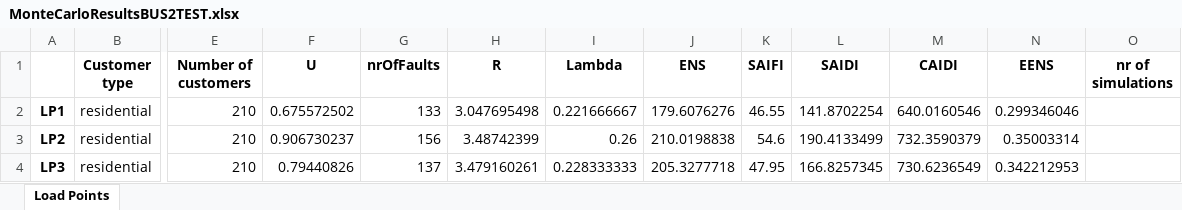
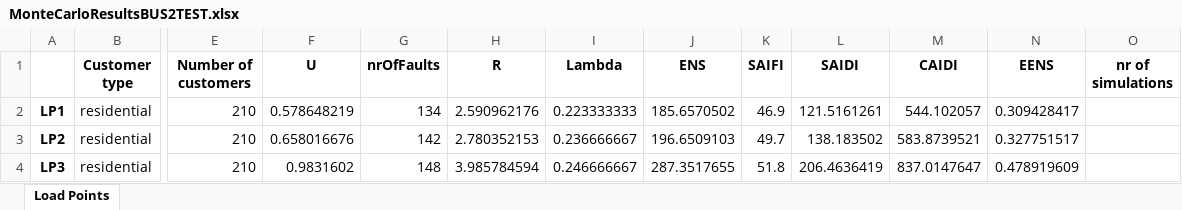
Before and after one commit to SondreAaberg/RELRAD-software, an Excel workbook: MonteCarloResultsBUS2TEST.xlsx, sheet Load Points, drawn as a sheet; only a part is shown, gaps mark what is left out; values as stored, in another font and other column widths than the file's, no borders; the diff covers the shown part only; the diff names each change by its address in the sheet, - before the commit and + after, or states it on an @@ line.

```diff
--- a/MonteCarloResultsBUS2TEST.xlsx (sheet Load Points)
+++ b/MonteCarloResultsBUS2TEST.xlsx (sheet Load Points)
-F2 (U): 0.675572502
+F2 (U): 0.578648219
-G2 (nrOfFaults): 133
+G2 (nrOfFaults): 134
-H2 (R): 3.047695498
+H2 (R): 2.590962176
-I2 (Lambda): 0.221666667
+I2 (Lambda): 0.223333333
-J2 (ENS): 179.6076276
+J2 (ENS): 185.6570502
-K2 (SAIFI): 46.55
+K2 (SAIFI): 46.9
-L2 (SAIDI): 141.8702254
+L2 (SAIDI): 121.5161261
-M2 (CAIDI): 640.0160546
+M2 (CAIDI): 544.102057
-N2 (EENS): 0.299346046
+N2 (EENS): 0.309428417
-F3 (U): 0.906730237
+F3 (U): 0.658016676
-G3 (nrOfFaults): 156
+G3 (nrOfFaults): 142
-H3 (R): 3.48742399
+H3 (R): 2.780352153
-I3 (Lambda): 0.26
+I3 (Lambda): 0.236666667
-J3 (ENS): 210.0198838
+J3 (ENS): 196.6509103
-K3 (SAIFI): 54.6
+K3 (SAIFI): 49.7
-L3 (SAIDI): 190.4133499
+L3 (SAIDI): 138.183502
-M3 (CAIDI): 732.3590379
+M3 (CAIDI): 583.8739521
-N3 (EENS): 0.35003314
+N3 (EENS): 0.327751517
-F4 (U): 0.79440826
+F4 (U): 0.9831602
-G4 (nrOfFaults): 137
+G4 (nrOfFaults): 148
-H4 (R): 3.479160261
+H4 (R): 3.985784594
-I4 (Lambda): 0.228333333
+I4 (Lambda): 0.246666667
-J4 (ENS): 205.3277718
+J4 (ENS): 287.3517655
-K4 (SAIFI): 47.95
+K4 (SAIFI): 51.8
-L4 (SAIDI): 166.8257345
+L4 (SAIDI): 206.4636419
-M4 (CAIDI): 730.6236549
+M4 (CAIDI): 837.0147647
-N4 (EENS): 0.342212953
+N4 (EENS): 0.478919609
```
Also changed, not shown: 176 edited cells elsewhere in this sheet, 2 other files.
